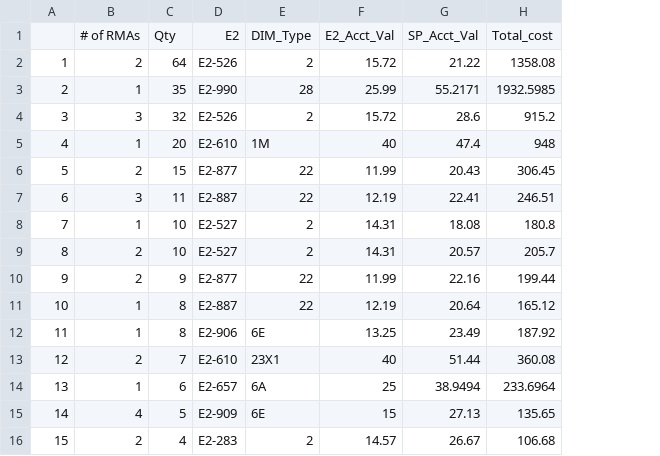
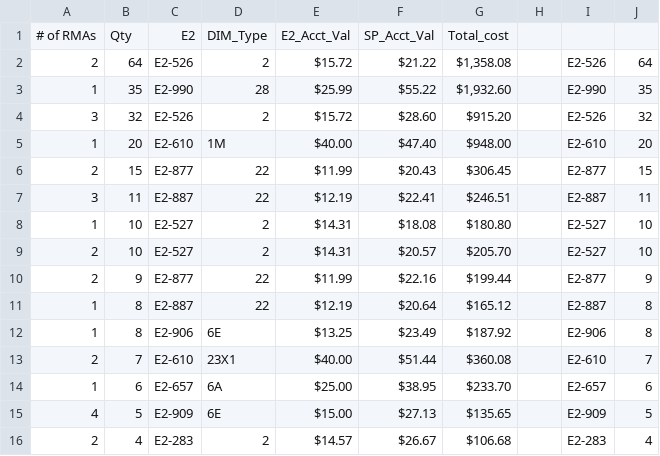
Before and after one commit to Vinladar/USAI, a CSV file: Code/Output/November_2021/Driverstop15.csv, drawn as a sheet; removed rows and columns are numbered as before the commit, all else as after; the diff names each change by its address in the sheet, - before the commit and + after, or states it on an @@ line.

```diff
--- a/Code/Output/November_2021/Driverstop15.csv
+++ b/Code/Output/November_2021/Driverstop15.csv
-column A, rows 2-16: 1 | 2 | 3 | 4 | 5 | 6 | 7 | 8 | 9 | 10 | 11 | 12 | 13 | 14 | 15
-column F, rows 1-16: E2_Acct_Val | 15.72 | 25.99 | 15.72 | 40 | 11.99 | 12.19 | 14.31 | 14.31 | 11.99 | 12.19 | 13.25 | 40 | 25 | 15 | 14.57
-column G, rows 1-16: SP_Acct_Val | 21.22 | 55.2171 | 28.6 | 47.4 | 20.43 | 22.41 | 18.08 | 20.57 | 22.16 | 20.64 | 23.49 | 51.44 | 38.9494 | 27.13 | 26.67
-column H, rows 1-16: Total_cost | 1358.08 | 1932.5985 | 915.2 | 948 | 306.45 | 246.51 | 180.8 | 205.7 | 199.44 | 165.12 | 187.92 | 360.08 | 233.6964 | 135.65 | 106.68
+column E, rows 1-16: E2_Acct_Val | $15.72 | $25.99 | $15.72 | $40.00 | $11.99 | $12.19 | $14.31 | $14.31 | $11.99 | $12.19 | $13.25 | $40.00 | $25.00 | $15.00 | $14.57
+column F, rows 1-16: SP_Acct_Val | $21.22 | $55.22 | $28.60 | $47.40 | $20.43 | $22.41 | $18.08 | $20.57 | $22.16 | $20.64 | $23.49 | $51.44 | $38.95 | $27.13 | $26.67
+column G, rows 1-16: Total_cost | $1,358.08 | $1,932.60 | $915.20 | $948.00 | $306.45 | $246.51 | $180.80 | $205.70 | $199.44 | $165.12 | $187.92 | $360.08 | $233.70 | $135.65 | $106.68
+column H, empty
+column I, rows 2-16: E2-526 | E2-990 | E2-526 | E2-610 | E2-877 | E2-887 | E2-527 | E2-527 | E2-877 | E2-887 | E2-906 | E2-610 | E2-657 | E2-909 | E2-283
+column J, rows 2-16: 64 | 35 | 32 | 20 | 15 | 11 | 10 | 10 | 9 | 8 | 8 | 7 | 6 | 5 | 4
```
Also changed, not shown: Code/Output/November_2021/Enginestop15.csv, 24 other files.
